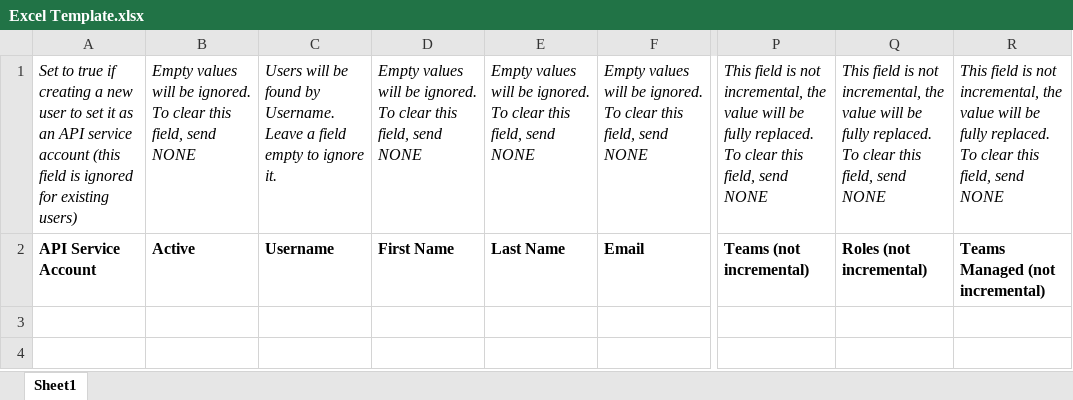
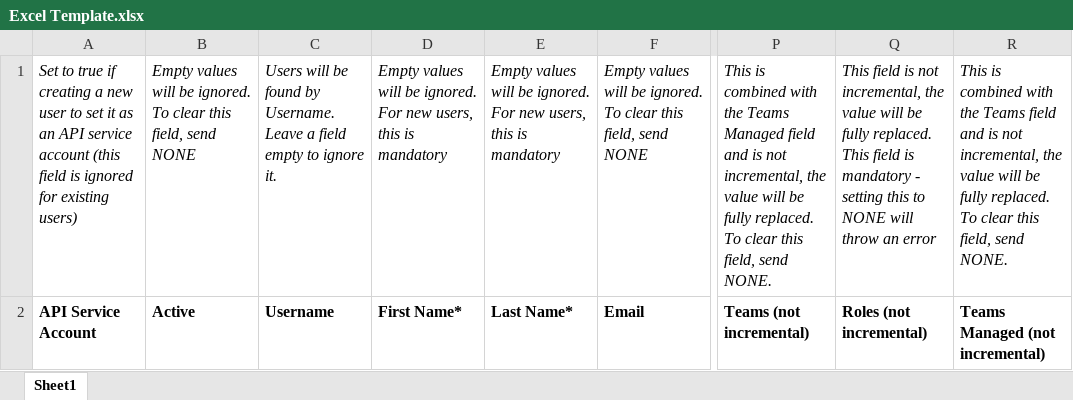
Before and after one commit to cadonuno/Veracode-Bulk-User-Management, an Excel workbook: Excel Template.xlsx, sheet Sheet1, drawn as a sheet; only a part is shown, gaps mark what is left out; values as stored, in another font and other column widths than the file's, no borders; the diff names each change by its address in the sheet, - before the commit and + after, or states it on an @@ line.

Commit message:
Improving field descriptions on Excel and adding TODOs for unsupported account types

```diff
--- a/Excel Template.xlsx (sheet Sheet1)
+++ b/Excel Template.xlsx (sheet Sheet1)
-D1: …be ignored. To clear this field, send NONE
+D1: …be ignored. For new users, this is mandatory
-E1: …be ignored. To clear this field, send NONE
+E1: …be ignored. For new users, this is mandatory
-P1: This field is not incremental, the value will be fully replaced. To clear this field, send NONE
+P1: This is combined with the Teams Managed field and is not incremental, the value will be fully replaced. To clear this field, send NONE.
-Q1: …fully replaced. To clear this field, send NONE
+Q1: …fully replaced. This field is mandatory - setting this to NONE will throw an error
-R1: This field is not incremental, the value will be fully replaced. To clear this field, send NONE
+R1: This is combined with the Teams field and is not incremental, the value will be fully replaced. To clear this field, send NONE.
-D2: First Name
+D2: First Name*
-E2: Last Name
+E2: Last Name*
```
Also changed, not shown: 1 other file.
